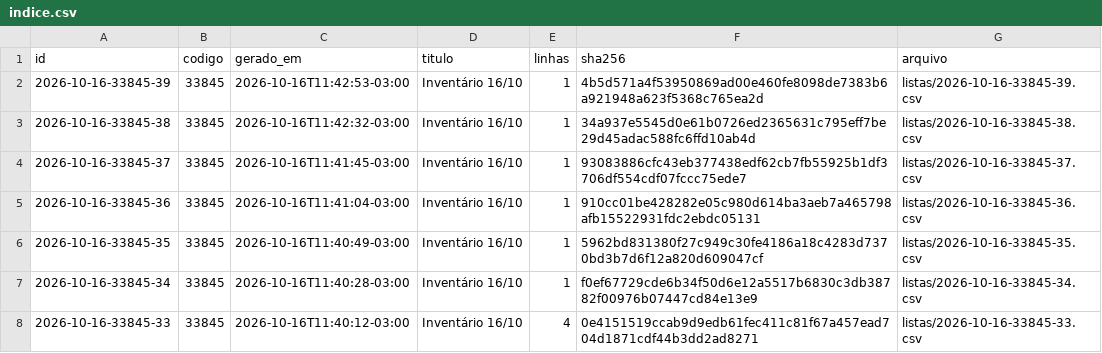
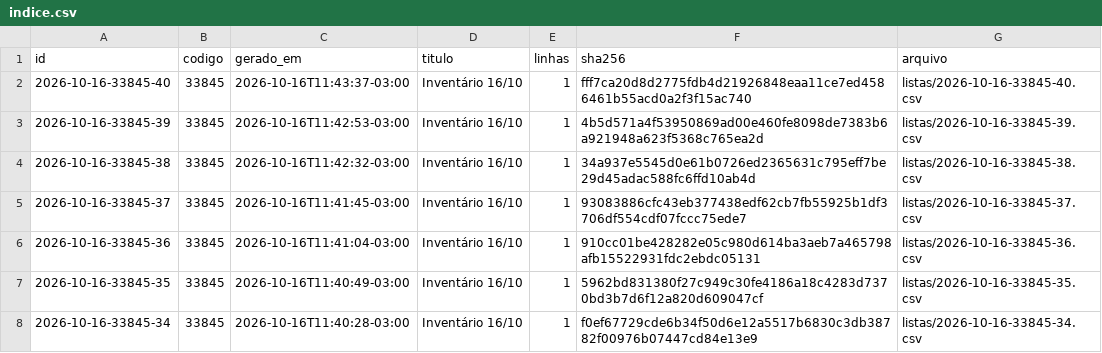
Before and after one commit to jofilho71/asidobem-listas, a CSV file: indice.csv, drawn as a sheet; only a part is shown; the shorter side is filled out with more unchanged rows.

```diff
--- a/indice.csv
+++ b/indice.csv
@@ -1,2 +1,3 @@
 id;codigo;gerado_em;titulo;linhas;sha256;arquivo
+2026-10-16-33845-40;33845;2026-10-16T11:43:37-03:00;Inventário 16/10;1;fff7ca20d8d2775fdb4d21926848eaa11ce7ed4586461b55acd0a2f3f15ac740;listas/2026-10-16-33845-40.csv
 2026-10-16-33845-39;33845;2026-10-16T11:42:53-03:00;Inventário 16/10;1;4b5d571a4f53950869ad00e460fe8098de7383b6a921948a623f5368c765ea2d;listas/2026-10-16-33845-39.csv
```
